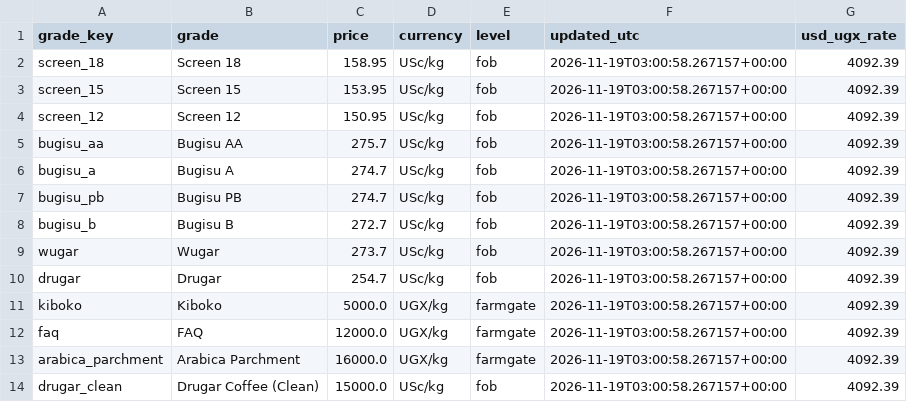
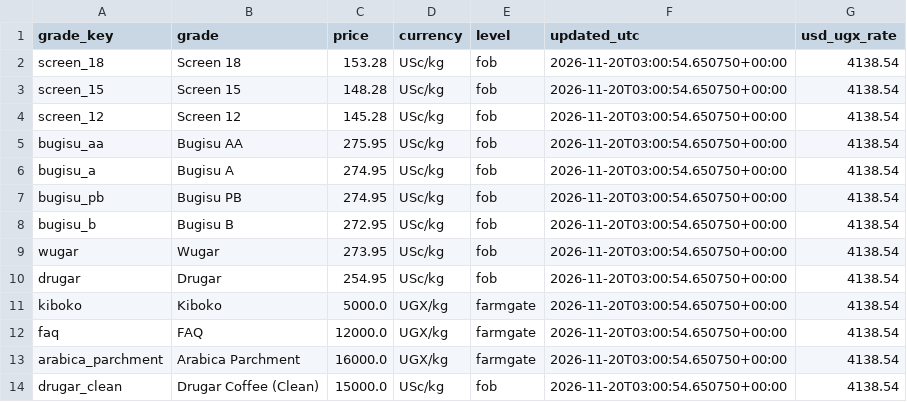
Before and after one commit to isamubas/coffee_price_predictor, a CSV file: data/processed/uganda_grades_snapshot.csv, drawn as a sheet.

```diff
--- a/data/processed/uganda_grades_snapshot.csv
+++ b/data/processed/uganda_grades_snapshot.csv
@@ -1,14 +1,14 @@
 grade_key,grade,price,currency,level,updated_utc,usd_ugx_rate
-screen_18,Screen 18,158.95,USc/kg,fob,2026-11-19T03:00:58.267157+00:00,4092.39
-screen_15,Screen 15,153.95,USc/kg,fob,2026-11-19T03:00:58.267157+00:00,4092.39
-screen_12,Screen 12,150.95,USc/kg,fob,2026-11-19T03:00:58.267157+00:00,4092.39
-bugisu_aa,Bugisu AA,275.7,USc/kg,fob,2026-11-19T03:00:58.267157+00:00,4092.39
-bugisu_a,Bugisu A,274.7,USc/kg,fob,2026-11-19T03:00:58.267157+00:00,4092.39
-bugisu_pb,Bugisu PB,274.7,USc/kg,fob,2026-11-19T03:00:58.267157+00:00,4092.39
-bugisu_b,Bugisu B,272.7,USc/kg,fob,2026-11-19T03:00:58.267157+00:00,4092.39
-wugar,Wugar,273.7,USc/kg,fob,2026-11-19T03:00:58.267157+00:00,4092.39
-drugar,Drugar,254.7,USc/kg,fob,2026-11-19T03:00:58.267157+00:00,4092.39
-kiboko,Kiboko,5000.0,UGX/kg,farmgate,2026-11-19T03:00:58.267157+00:00,4092.39
-faq,FAQ,12000.0,UGX/kg,farmgate,2026-11-19T03:00:58.267157+00:00,4092.39
-arabica_parchment,Arabica Parchment,16000.0,UGX/kg,farmgate,2026-11-19T03:00:58.267157+00:00,4092.39
-drugar_clean,Drugar Coffee (Clean),15000.0,USc/kg,fob,2026-11-19T03:00:58.267157+00:00,4092.39
+screen_18,Screen 18,153.28,USc/kg,fob,2026-11-20T03:00:54.650750+00:00,4138.54
+screen_15,Screen 15,148.28,USc/kg,fob,2026-11-20T03:00:54.650750+00:00,4138.54
+screen_12,Screen 12,145.28,USc/kg,fob,2026-11-20T03:00:54.650750+00:00,4138.54
+bugisu_aa,Bugisu AA,275.95,USc/kg,fob,2026-11-20T03:00:54.650750+00:00,4138.54
+bugisu_a,Bugisu A,274.95,USc/kg,fob,2026-11-20T03:00:54.650750+00:00,4138.54
+bugisu_pb,Bugisu PB,274.95,USc/kg,fob,2026-11-20T03:00:54.650750+00:00,4138.54
+bugisu_b,Bugisu B,272.95,USc/kg,fob,2026-11-20T03:00:54.650750+00:00,4138.54
+wugar,Wugar,273.95,USc/kg,fob,2026-11-20T03:00:54.650750+00:00,4138.54
+drugar,Drugar,254.95,USc/kg,fob,2026-11-20T03:00:54.650750+00:00,4138.54
+kiboko,Kiboko,5000.0,UGX/kg,farmgate,2026-11-20T03:00:54.650750+00:00,4138.54
+faq,FAQ,12000.0,UGX/kg,farmgate,2026-11-20T03:00:54.650750+00:00,4138.54
+arabica_parchment,Arabica Parchment,16000.0,UGX/kg,farmgate,2026-11-20T03:00:54.650750+00:00,4138.54
+drugar_clean,Drugar Coffee (Clean),15000.0,USc/kg,fob,2026-11-20T03:00:54.650750+00:00,4138.54
```
Also changed, not shown: data/processed/uganda_grades_log.csv, 1 other file.
